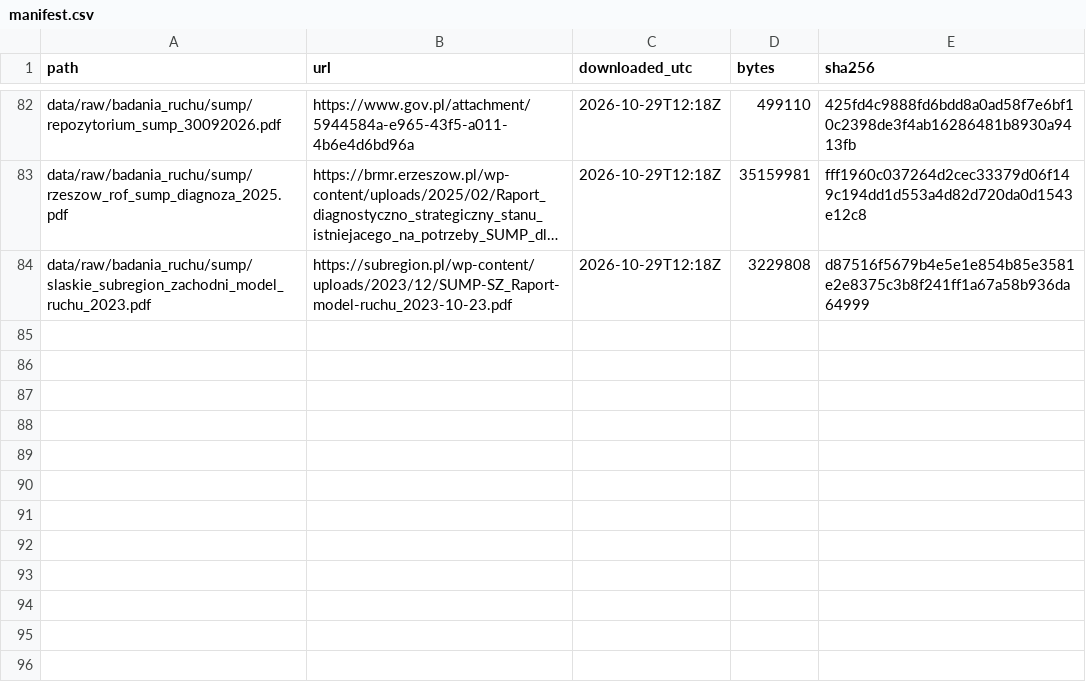
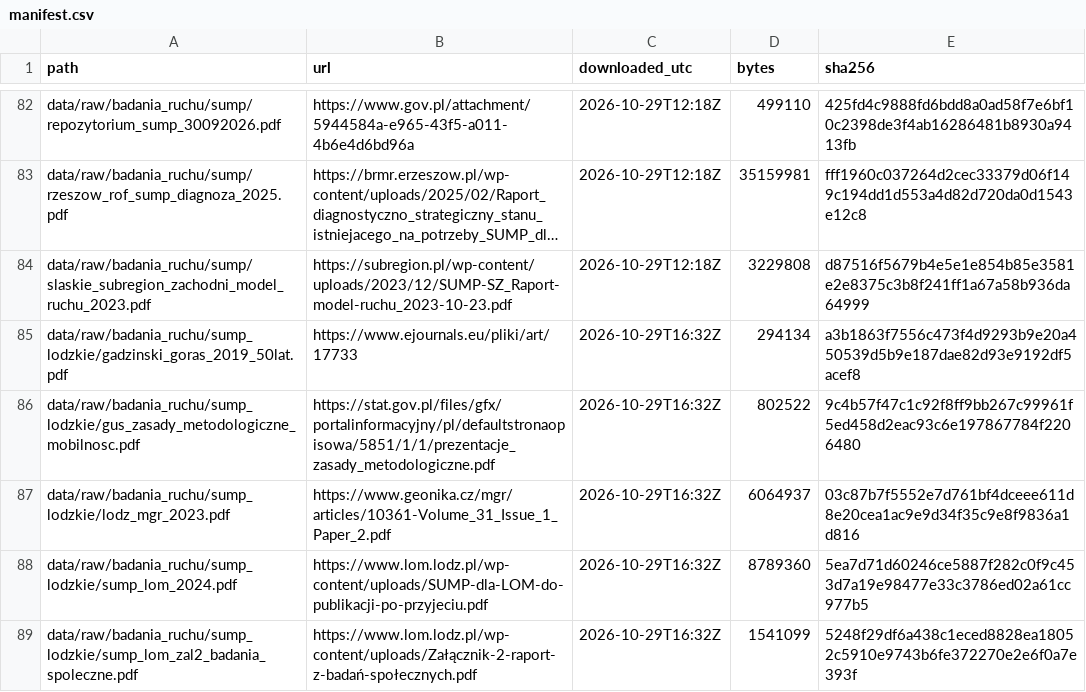
Before and after one commit to GISBoost/matsim-kutno, a CSV file: data/manifest.csv, drawn as a sheet; only a part is shown, gaps mark what is left out; long unchanged cells end in …; the diff names each change by its address in the sheet, - before the commit and + after, or states it on an @@ line.

```diff
--- a/data/manifest.csv
+++ b/data/manifest.csv
+row 85: data/raw/badania_ruchu/sump_lodzkie/gadzinski_goras_2019_50lat.pdf | https://www.ejournals.eu/pliki/art/17733 | 2026-10-29T16:32Z | 294134 | a3b1863f7556c473f4d9293b9e20a450539d5b9e187dae82d93e9192df5acef8
+row 86: data/raw/badania_ruchu/sump_lodzkie/gus_zasady_metodologiczne_mobilnosc.pdf | https://stat.gov.pl/files/gfx/portalinformacyjny/pl/defaultstronaopisowa/5851/1/1/prezentacje_zasady_metodologiczne.pdf | 2026-10-29T16:32Z | 802522 | 9c4b57f47c1c92f8ff9bb267c99961f5ed458d2eac93c6e197867784f2206480
+row 87: data/raw/badania_ruchu/sump_lodzkie/lodz_mgr_2023.pdf | https://www.geonika.cz/mgr/articles/10361-Volume_31_Issue_1_Paper_2.pdf | 2026-10-29T16:32Z | 6064937 | 03c87b7f5552e7d761bf4dceee611d8e20cea1ac9e9d34f35c9e8f9836a1d816
+row 88: data/raw/badania_ruchu/sump_lodzkie/sump_lom_2024.pdf | https://www.lom.lodz.pl/wp-content/uploads/SUMP-dla-LOM-do-publikacji-po-przyjeciu.pdf | 2026-10-29T16:32Z | 8789360 | 5ea7d71d60246ce5887f282c0f9c453d7a19e98477e33c3786ed02a61cc977b5
+row 89: data/raw/badania_ruchu/sump_lodzkie/sump_lom_zal2_badania_spoleczne.pdf | https://www.lom.lodz.pl/wp-content/uploads/Załącznik-2-raport-z-badań-społecznych.pdf | 2026-10-29T16:32Z | 1541099 | 5248f29df6a438c1eced8828ea18052c5910e9743b6fe372270e2e6f0a7e393f
```
Also changed, not shown: 2 other files.
